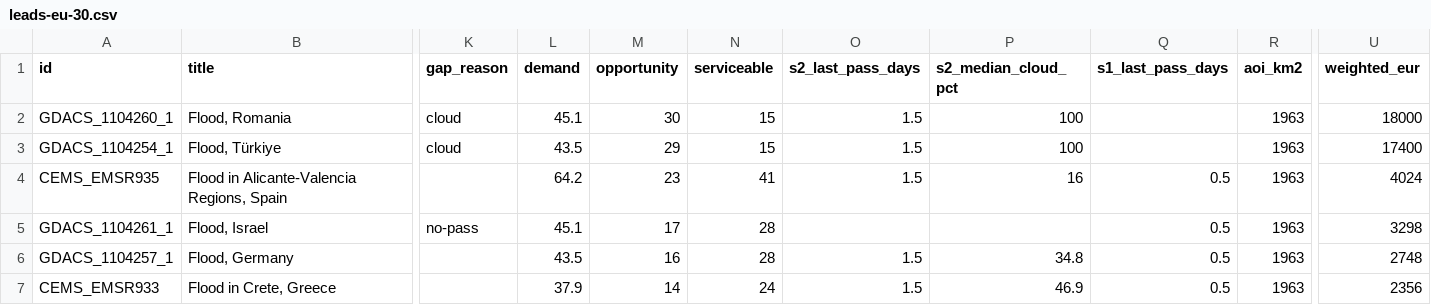
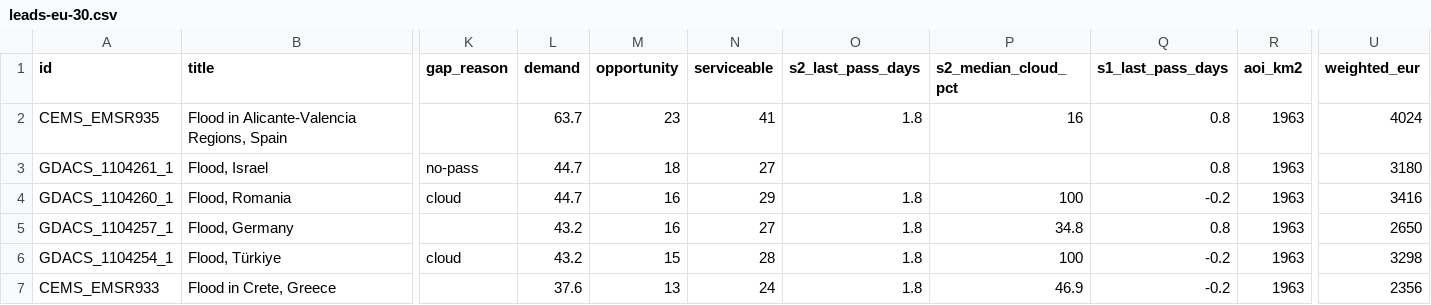
Before and after one commit to dchichorro/terrasignal, a CSV file: public/data/leads-eu-30.csv, drawn as a sheet; only a part is shown, gaps mark what is left out; removed rows and columns are numbered as before the commit, all else as after; rows hold the shown columns only; the diff names each change by its address in the sheet, - before the commit and + after, or states it on an @@ line.

```diff
--- a/public/data/leads-eu-30.csv
+++ b/public/data/leads-eu-30.csv
-row 2: GDACS_1104260_1 | Flood, Romania | cloud | 45.1 | 30 | 15 | 1.5 | 100 |  | 1963 | 18000
-row 3: GDACS_1104254_1 | Flood, Türkiye | cloud | 43.5 | 29 | 15 | 1.5 | 100 |  | 1963 | 17400
-L2 (demand): 64.2
+L2 (demand): 63.7
-O2 (s2_last_pass_days): 1.5
+O2 (s2_last_pass_days): 1.8
-Q2:Q3 (s1_last_pass_days): 0.5
+Q2:Q3 (s1_last_pass_days): 0.8
-L3 (demand): 45.1
+L3 (demand): 44.7
-M3 (opportunity): 17
+M3 (opportunity): 18
-N3 (serviceable): 28
+N3 (serviceable): 27
-U3 (weighted_eur): 3298
+U3 (weighted_eur): 3180
+row 4: GDACS_1104260_1 | Flood, Romania | cloud | 44.7 | 16 | 29 | 1.8 | 100 | -0.2 | 1963 | 3416
-L5 (demand): 43.5
+L5 (demand): 43.2
-N5 (serviceable): 28
+N5 (serviceable): 27
-O5 (s2_last_pass_days): 1.5
+O5 (s2_last_pass_days): 1.8
-Q5 (s1_last_pass_days): 0.5
+Q5 (s1_last_pass_days): 0.8
-U5 (weighted_eur): 2748
+U5 (weighted_eur): 2650
+row 6: GDACS_1104254_1 | Flood, Türkiye | cloud | 43.2 | 15 | 28 | 1.8 | 100 | -0.2 | 1963 | 3298
-L7 (demand): 37.9
+L7 (demand): 37.6
-M7 (opportunity): 14
+M7 (opportunity): 13
-O7 (s2_last_pass_days): 1.5
+O7 (s2_last_pass_days): 1.8
-Q7 (s1_last_pass_days): 0.5
+Q7 (s1_last_pass_days): -0.2
```
Also changed, not shown: public/data/leads-eu-45.csv, public/data/leads-global-30.csv, 12 other files.
